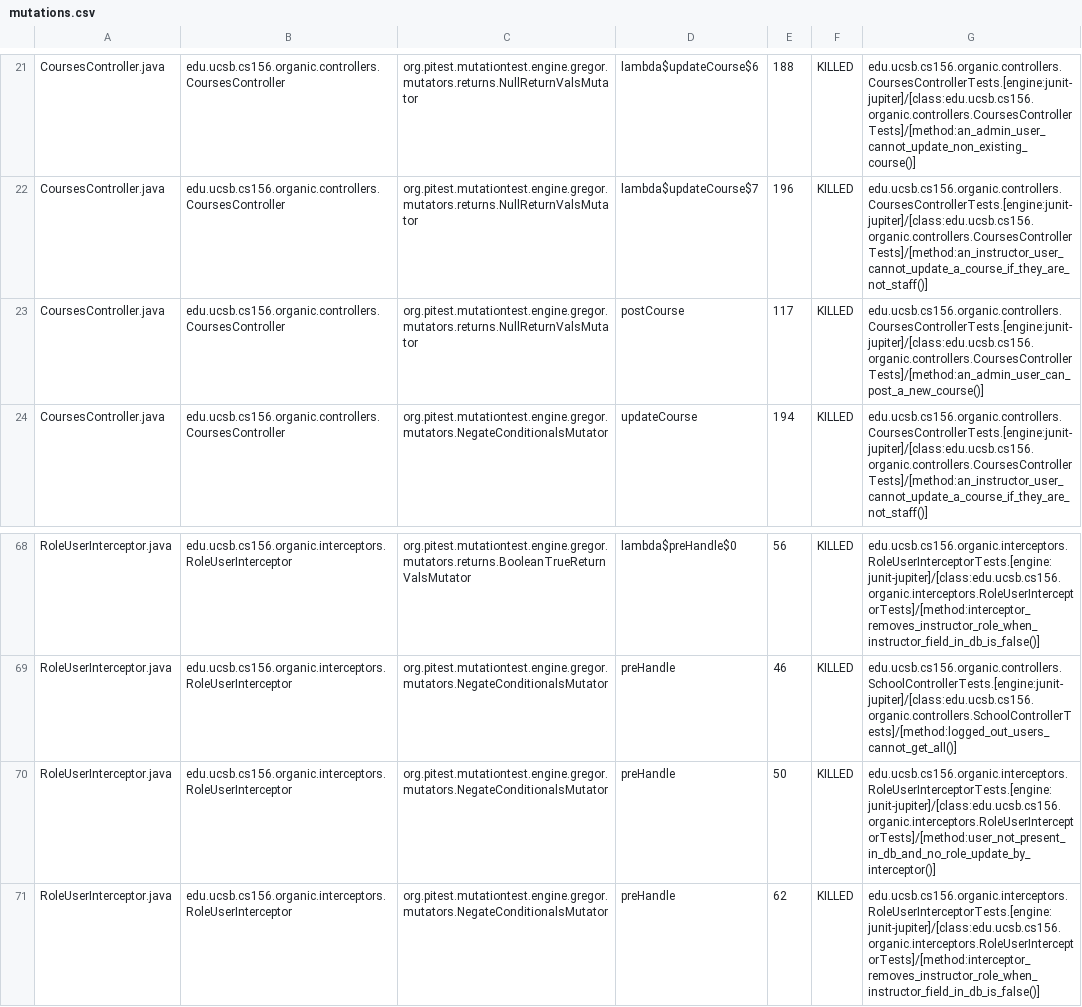
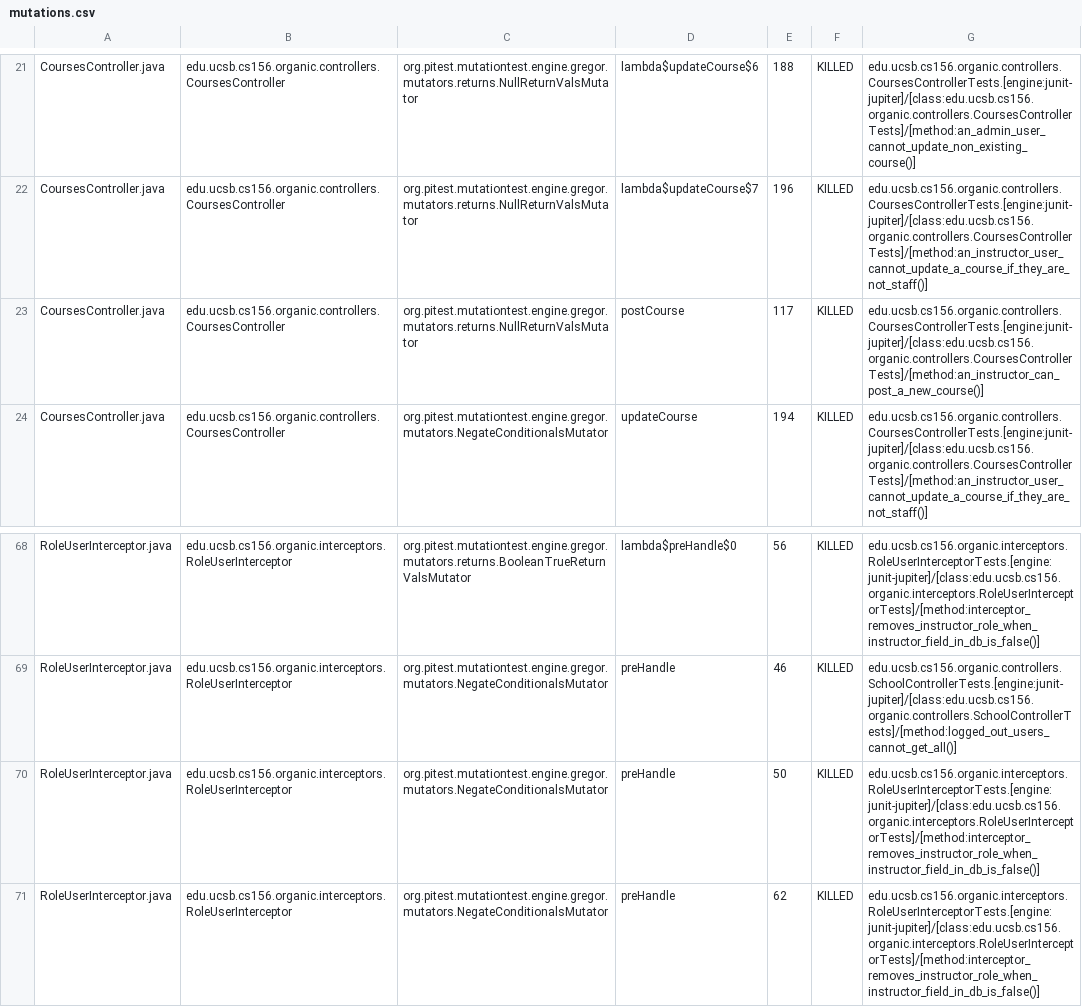
Before and after one commit to yuxiaolejs/proj-organic-s24-5pm-3, a CSV file: prs/1/pitest/mutations.csv, drawn as a sheet; only a part is shown, gaps mark what is left out; the diff covers the shown part only.

Commit message:
Deploying to gh-pages from @ yuxiaolejs/proj-organic-s24-5pm-3@32543a79f716ad3180fd63379985a7dbbfa1bec4 🚀

```diff
--- a/prs/1/pitest/mutations.csv
+++ b/prs/1/pitest/mutations.csv
@@ -22,3 +22,3 @@ CoursesController.java,edu.ucsb.cs156.organic.controllers.CoursesController,org.
 CoursesController.java,edu.ucsb.cs156.organic.controllers.CoursesController,org.pitest.mutationtest.engine.gregor.mutators.returns.NullReturnValsMutator,lambda$updateCourse$7,196,KILLED,edu.ucsb.cs156.organic.controllers.CoursesControllerTests.[engine:junit-jupiter]/[class:edu.ucsb.cs156.organic.controllers.CoursesControllerTests]/[method:an_instructor_user_cannot_update_a_course_if_they_are_not_staff()]
-CoursesController.java,edu.ucsb.cs156.organic.controllers.CoursesController,org.pitest.mutationtest.engine.gregor.mutators.returns.NullReturnValsMutator,postCourse,117,KILLED,edu.ucsb.cs156.organic.controllers.CoursesControllerTests.[engine:junit-jupiter]/[class:edu.ucsb.cs156.organic.controllers.CoursesControllerTests]/[method:an_admin_user_can_post_a_new_course()]
+CoursesController.java,edu.ucsb.cs156.organic.controllers.CoursesController,org.pitest.mutationtest.engine.gregor.mutators.returns.NullReturnValsMutator,postCourse,117,KILLED,edu.ucsb.cs156.organic.controllers.CoursesControllerTests.[engine:junit-jupiter]/[class:edu.ucsb.cs156.organic.controllers.CoursesControllerTests]/[method:an_instructor_can_post_a_new_course()]
 CoursesController.java,edu.ucsb.cs156.organic.controllers.CoursesController,org.pitest.mutationtest.engine.gregor.mutators.NegateConditionalsMutator,updateCourse,194,KILLED,edu.ucsb.cs156.organic.controllers.CoursesControllerTests.[engine:junit-jupiter]/[class:edu.ucsb.cs156.organic.controllers.CoursesControllerTests]/[method:an_instructor_user_cannot_update_a_course_if_they_are_not_staff()]
@@ -69,3 +69,3 @@ RoleUserInterceptor.java,edu.ucsb.cs156.organic.interceptors.RoleUserInterceptor
 RoleUserInterceptor.java,edu.ucsb.cs156.organic.interceptors.RoleUserInterceptor,org.pitest.mutationtest.engine.gregor.mutators.NegateConditionalsMutator,preHandle,46,KILLED,edu.ucsb.cs156.organic.controllers.SchoolControllerTests.[engine:junit-jupiter]/[class:edu.ucsb.cs156.organic.controllers.SchoolControllerTests]/[method:logged_out_users_cannot_get_all()]
-RoleUserInterceptor.java,edu.ucsb.cs156.organic.interceptors.RoleUserInterceptor,org.pitest.mutationtest.engine.gregor.mutators.NegateConditionalsMutator,preHandle,50,KILLED,edu.ucsb.cs156.organic.interceptors.RoleUserInterceptorTests.[engine:junit-jupiter]/[class:edu.ucsb.cs156.organic.interceptors.RoleUserInterceptorTests]/[method:user_not_present_in_db_and_no_role_update_by_interceptor()]
+RoleUserInterceptor.java,edu.ucsb.cs156.organic.interceptors.RoleUserInterceptor,org.pitest.mutationtest.engine.gregor.mutators.NegateConditionalsMutator,preHandle,50,KILLED,edu.ucsb.cs156.organic.interceptors.RoleUserInterceptorTests.[engine:junit-jupiter]/[class:edu.ucsb.cs156.organic.interceptors.RoleUserInterceptorTests]/[method:interceptor_removes_instructor_role_when_instructor_field_in_db_is_false()]
 RoleUserInterceptor.java,edu.ucsb.cs156.organic.interceptors.RoleUserInterceptor,org.pitest.mutationtest.engine.gregor.mutators.NegateConditionalsMutator,preHandle,62,KILLED,edu.ucsb.cs156.organic.interceptors.RoleUserInterceptorTests.[engine:junit-jupiter]/[class:edu.ucsb.cs156.organic.interceptors.RoleUserInterceptorTests]/[method:interceptor_removes_instructor_role_when_instructor_field_in_db_is_false()]
```
Also changed, not shown: 17 edited cells elsewhere in this file, 19 other files.
